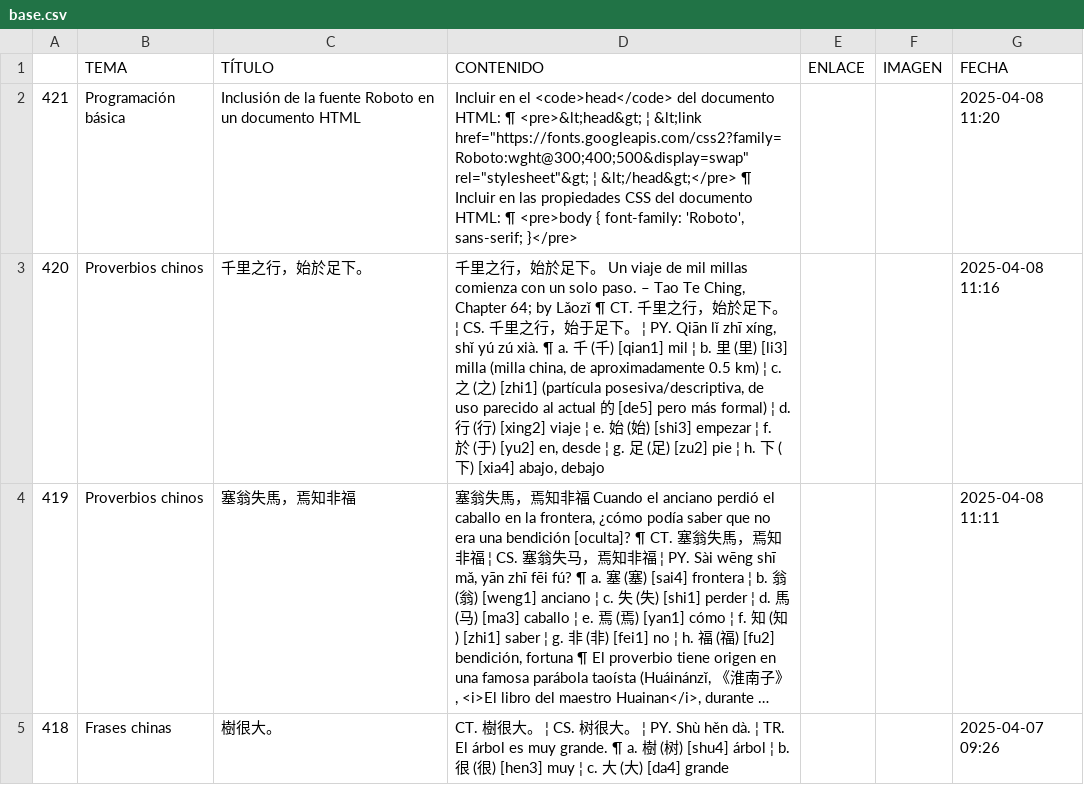
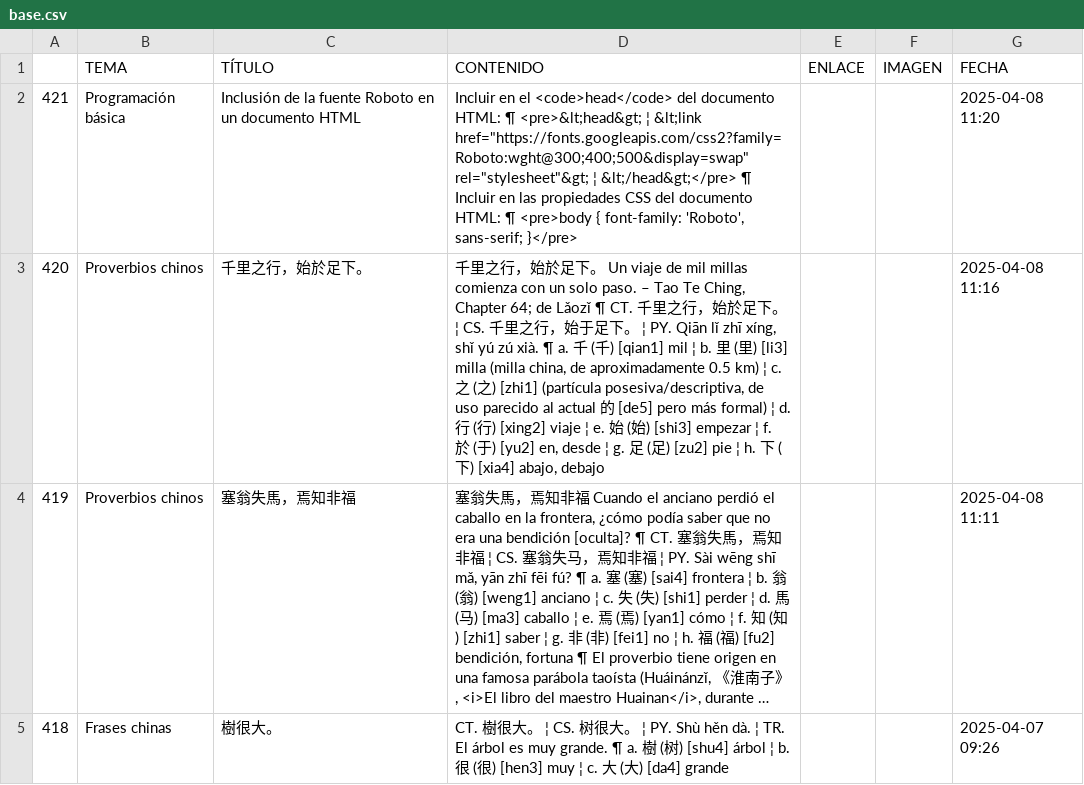
Before and after one commit to jucardus/jucardus.github.io, a CSV file: base.csv, drawn as a sheet; only a part is shown; long unchanged cells end in …; the diff names each change by its address in the sheet, - before the commit and + after, or states it on an @@ line.

Commit message:
Update base.csv

```diff
--- a/base.csv
+++ b/base.csv
-D3 (CONTENIDO): …Chapter 64; by Lǎozǐ ¶…
+D3 (CONTENIDO): …Chapter 64; de Lǎozǐ ¶…
```
